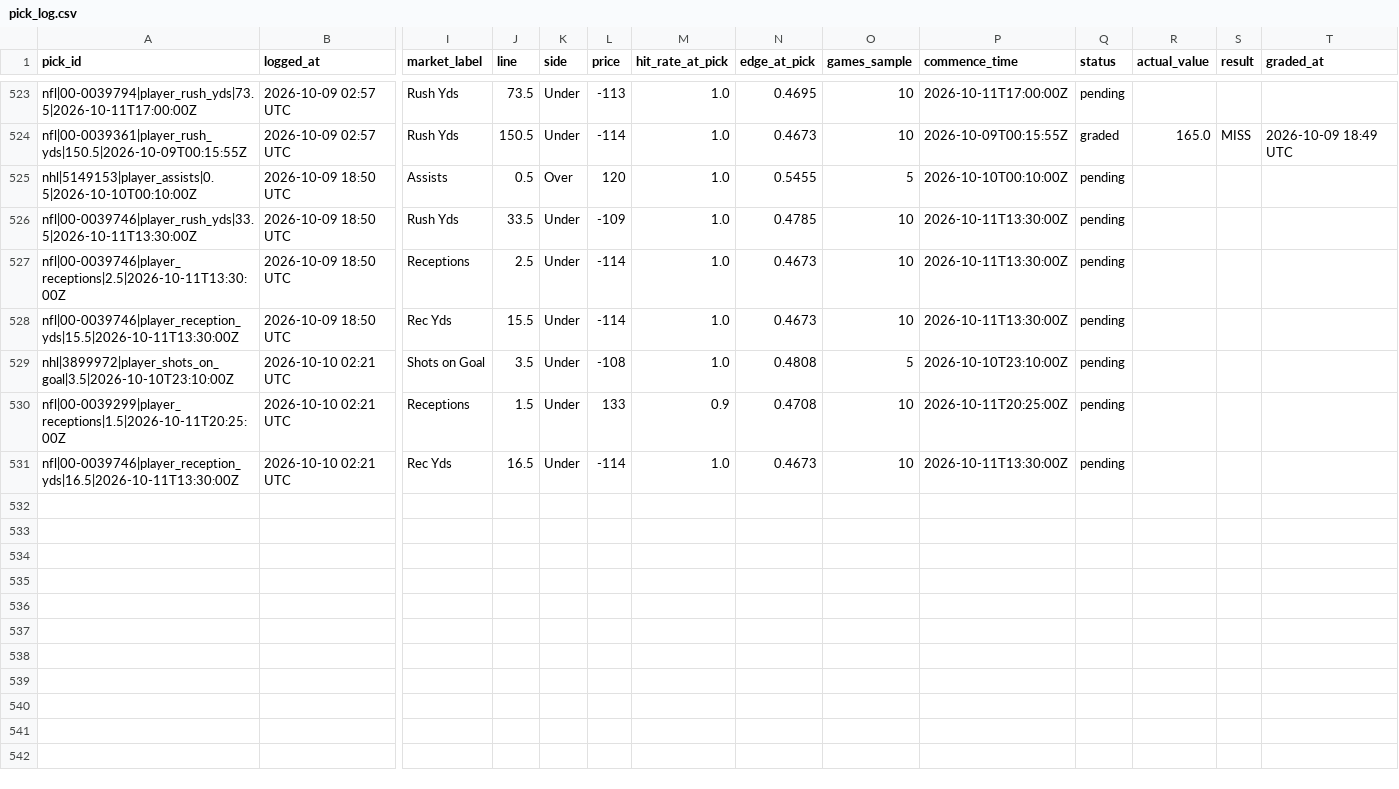
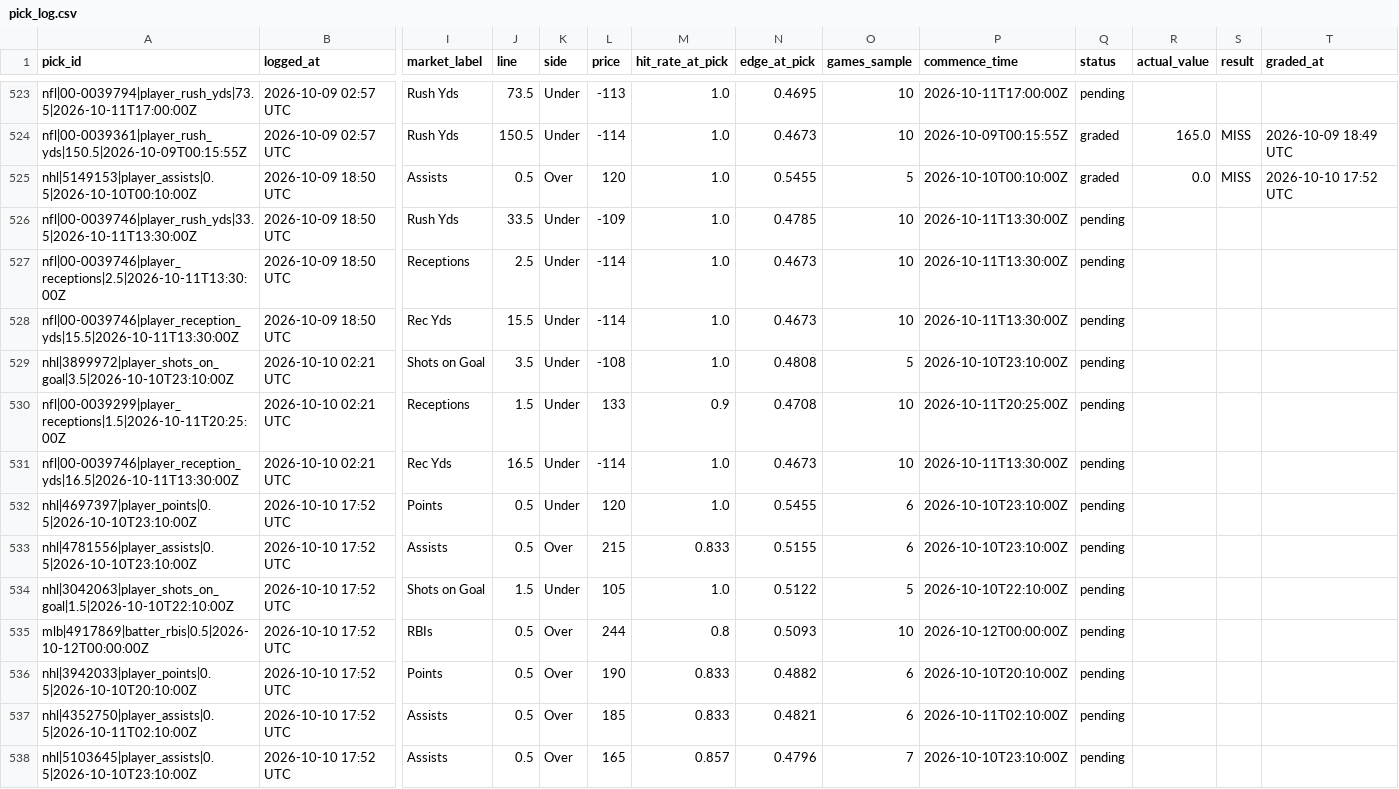
Before and after one commit to idhyanchand67/EdgeFinder, a CSV file: data/pick_log.csv, drawn as a sheet; only a part is shown, gaps mark what is left out; rows hold the shown columns only; the diff names each change by its address in the sheet, - before the commit and + after, or states it on an @@ line.

```diff
--- a/data/pick_log.csv
+++ b/data/pick_log.csv
-Q525 (status): pending
+Q525 (status): graded
-R525 (actual_value): (empty)
+R525 (actual_value): 0.0
-S525 (result): (empty)
+S525 (result): MISS
-T525 (graded_at): (empty)
+T525 (graded_at): 2026-10-10 17:52 UTC
+row 532: nhl|4697397|player_points|0.5|2026-10-10T23:10:00Z | 2026-10-10 17:52 UTC | Points | 0.5 | Under | 120 | 1.0 | 0.5455 | 6 | 2026-10-10T23:10:00Z | pending
+row 533: nhl|4781556|player_assists|0.5|2026-10-10T23:10:00Z | 2026-10-10 17:52 UTC | Assists | 0.5 | Over | 215 | 0.833 | 0.5155 | 6 | 2026-10-10T23:10:00Z | pending
+row 534: nhl|3042063|player_shots_on_goal|1.5|2026-10-10T22:10:00Z | 2026-10-10 17:52 UTC | Shots on Goal | 1.5 | Under | 105 | 1.0 | 0.5122 | 5 | 2026-10-10T22:10:00Z | pending
+row 535: mlb|4917869|batter_rbis|0.5|2026-10-12T00:00:00Z | 2026-10-10 17:52 UTC | RBIs | 0.5 | Over | 244 | 0.8 | 0.5093 | 10 | 2026-10-12T00:00:00Z | pending
+row 536: nhl|3942033|player_points|0.5|2026-10-10T20:10:00Z | 2026-10-10 17:52 UTC | Points | 0.5 | Over | 190 | 0.833 | 0.4882 | 6 | 2026-10-10T20:10:00Z | pending
+row 537: nhl|4352750|player_assists|0.5|2026-10-11T02:10:00Z | 2026-10-10 17:52 UTC | Assists | 0.5 | Over | 185 | 0.833 | 0.4821 | 6 | 2026-10-11T02:10:00Z | pending
+row 538: nhl|5103645|player_assists|0.5|2026-10-10T23:10:00Z | 2026-10-10 17:52 UTC | Assists | 0.5 | Over | 165 | 0.857 | 0.4796 | 7 | 2026-10-10T23:10:00Z | pending
```
